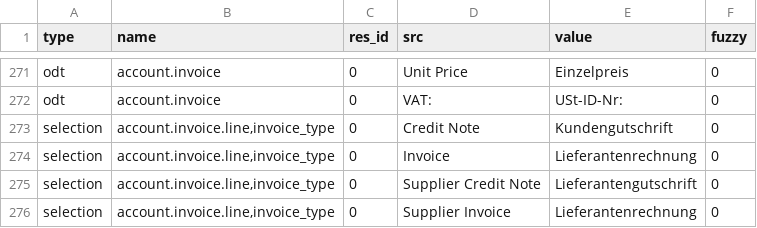
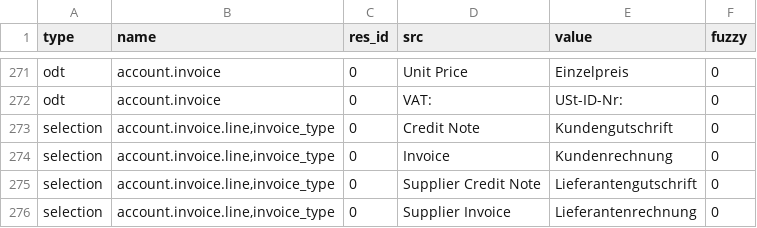
Before and after one commit to coopengo/account_invoice, a CSV file: de_DE.csv, drawn as a sheet; only a part is shown, gaps mark what is left out.

Commit message:
Update translation for de_DE

```diff
--- a/de_DE.csv
+++ b/de_DE.csv
@@ -283,3 +283,3 @@ odt,account.invoice,0,VAT:,USt-ID-Nr:,0
 selection,"account.invoice.line,invoice_type",0,Credit Note,Kundengutschrift,0
-selection,"account.invoice.line,invoice_type",0,Invoice,Lieferantenrechnung,0
+selection,"account.invoice.line,invoice_type",0,Invoice,Kundenrechnung,0
 selection,"account.invoice.line,invoice_type",0,Supplier Credit Note,Lieferantengutschrift,0
```
